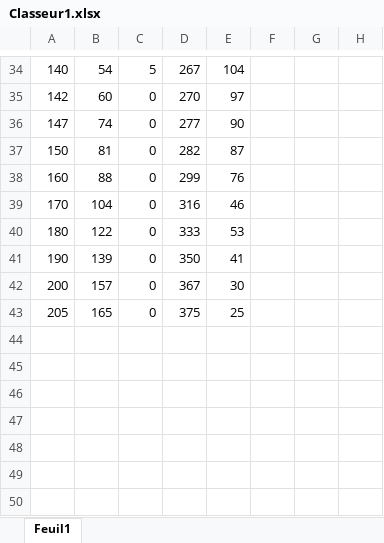
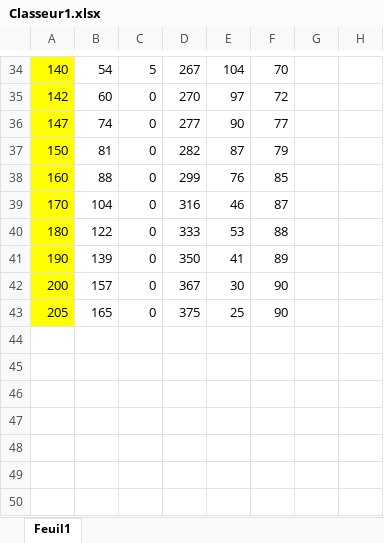
Before and after one commit to laaaaaa10/Projet-session-3, an Excel workbook: Documentation/Fiches Techniques/Classeur1.xlsx, sheet Feuil1, drawn as a sheet; only a part is shown, gaps mark what is left out; values as stored, in another font and other column widths than the file's, no borders; the diff covers the shown part only; the diff names each change by its address in the sheet, - before the commit and + after, or states it on an @@ line.

```diff
--- a/Documentation/Fiches Techniques/Classeur1.xlsx (sheet Feuil1)
+++ b/Documentation/Fiches Techniques/Classeur1.xlsx (sheet Feuil1)
-A34:A43 fill: none
+A34:A43 fill: #FFFF00
-F34: (empty)
+F34: 70
-F35: (empty)
+F35: 72
-F36: (empty)
+F36: 77
-F37: (empty)
+F37: 79
-F38: (empty)
+F38: 85
-F39: (empty)
+F39: 87
-F40: (empty)
+F40: 88
-F41: (empty)
+F41: 89
-F42:F43: (empty)
+F42:F43: 90
```
Also changed, not shown: 2 added rows, 2 removed rows, 26 edited cells and cell formats elsewhere in this sheet, 15 other files.
